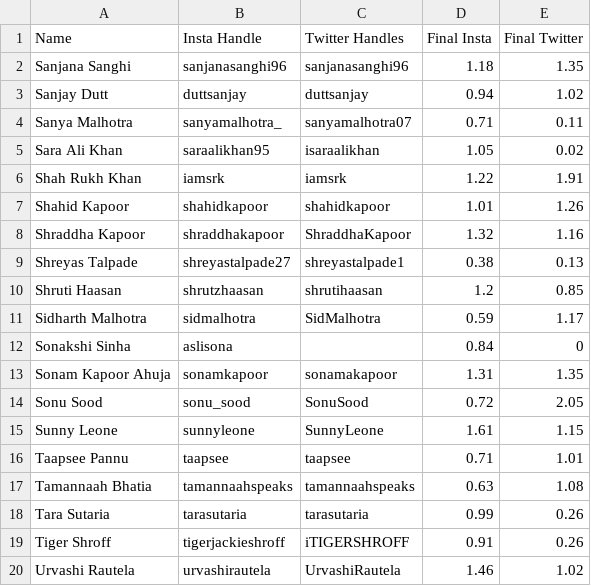
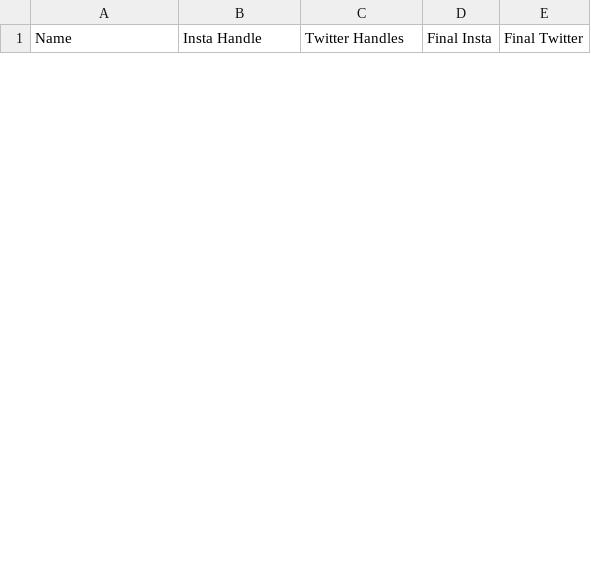
Before and after one commit to reubence/heroku-script-scraping-3, a CSV file: data/Page Rank Handles.csv, drawn as a sheet; only a part is shown; the diff covers the shown part only.

Commit message:
Sentiment insta 20-30

```diff
--- a/data/Page Rank Handles.csv
+++ b/data/Page Rank Handles.csv
@@ -1,20 +1 @@
 Name,Insta Handle,Twitter Handles,Final Insta,Final Twitter
-Sanjana Sanghi,sanjanasanghi96,sanjanasanghi96,1.18,1.35
-Sanjay Dutt,duttsanjay,duttsanjay,0.94,1.02
-Sanya Malhotra,sanyamalhotra_,sanyamalhotra07,0.71,0.11
-Sara Ali Khan,saraalikhan95,isaraalikhan,1.05,0.02
-Shah Rukh Khan,iamsrk,iamsrk,1.22,1.91
-Shahid Kapoor,shahidkapoor,shahidkapoor,1.01,1.26
-Shraddha Kapoor,shraddhakapoor,ShraddhaKapoor,1.32,1.16
-Shreyas Talpade,shreyastalpade27,shreyastalpade1,0.38,0.13
-Shruti Haasan,shrutzhaasan,shrutihaasan,1.2,0.85
-Sidharth Malhotra,sidmalhotra,SidMalhotra,0.59,1.17
-Sonakshi Sinha,aslisona,,0.84,0
-Sonam Kapoor Ahuja,sonamkapoor,sonamakapoor,1.31,1.35
-Sonu Sood,sonu_sood,SonuSood,0.72,2.05
-Sunny Leone,sunnyleone,SunnyLeone,1.61,1.15
-Taapsee Pannu,taapsee,taapsee,0.71,1.01
-Tamannaah Bhatia,tamannaahspeaks,tamannaahspeaks,0.63,1.08
-Tara Sutaria,tarasutaria,tarasutaria,0.99,0.26
-Tiger Shroff,tigerjackieshroff,iTIGERSHROFF,0.91,0.26
-Urvashi Rautela,urvashirautela,UrvashiRautela,1.46,1.02
```
Also changed, not shown: 10 added rows and 6 removed rows elsewhere in this file.
